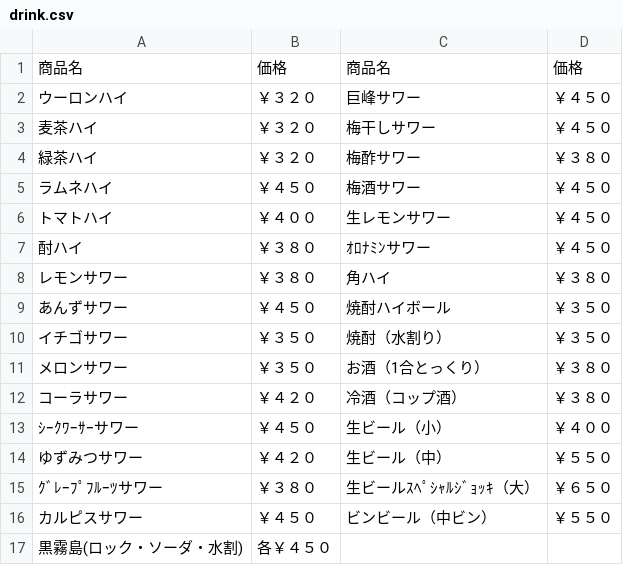
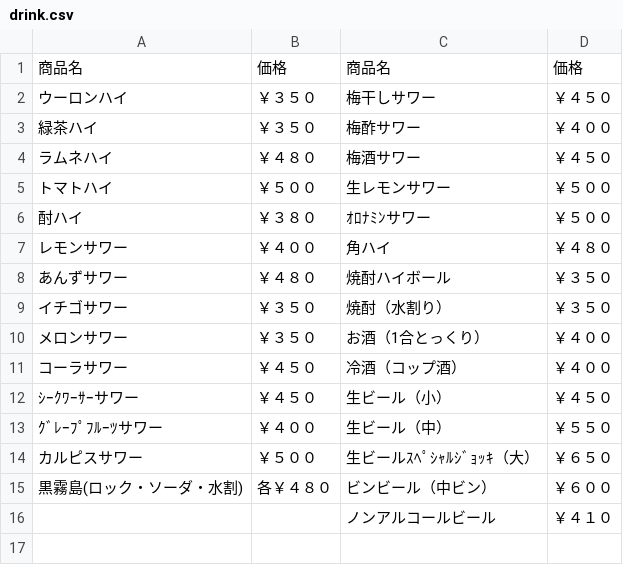
Before and after one commit to Noa99/fukuhana_hp, a CSV file: drink.csv, drawn as a sheet.

```diff
--- a/drink.csv
+++ b/drink.csv
@@ -1,17 +1,16 @@
 商品名,価格,商品名,価格
-ウーロンハイ,￥３２０,巨峰サワー　,￥４５０
-麦茶ハイ,￥３２０,梅干しサワー,￥４５０
-緑茶ハイ　　,￥３２０,梅酢サワー,￥３８０
-ラムネハイ　,￥４５０,梅酒サワー,￥４５０
-トマトハイ,￥４００,生レモンサワー　,￥４５０
-酎ハイ　　,￥３８０,ｵﾛﾅﾐﾝサワー　,￥４５０
-レモンサワー　,￥３８０,角ハイ,￥３８０
-あんずサワー,￥４５０,焼酎ハイボール　,￥３５０
+ウーロンハイ,￥３５０,梅干しサワー,￥４５０
+緑茶ハイ　　,￥３５０,梅酢サワー,￥４００
+ラムネハイ　,￥４８０,梅酒サワー,￥４５０
+トマトハイ,￥５００,生レモンサワー　,￥５００
+酎ハイ　　,￥３８０,ｵﾛﾅﾐﾝサワー　,￥５００
+レモンサワー　,￥４００,角ハイ,￥４８０
+あんずサワー,￥４８０,焼酎ハイボール　,￥３５０
 イチゴサワー　,￥３５０,焼酎（水割り）　,￥３５０
-メロンサワー　,￥３５０,お酒（1合とっくり）,￥３８０
-コーラサワー　,￥４２０,冷酒（コップ酒）　,￥３８０
-ｼｰｸﾜｰｻｰサワー,￥４５０,生ビール（小）　,￥４００
-ゆずみつサワー,￥４２０,生ビール（中）　,￥５５０
-ｸﾞﾚｰﾌﾟﾌﾙｰﾂサワー,￥３８０,生ビールｽﾍﾟｼｬﾙｼﾞｮｯｷ（大）　,￥６５０
-カルピスサワー,￥４５０,ビンビール（中ビン）,￥５５０
-黒霧島(ロック・ソーダ・水割),各￥４５０,,
+メロンサワー　,￥３５０,お酒（1合とっくり）,￥４００
+コーラサワー　,￥４５０,冷酒（コップ酒）　,￥４００
+ｼｰｸﾜｰｻｰサワー,￥４５０,生ビール（小）　,￥４５０
+ｸﾞﾚｰﾌﾟﾌﾙｰﾂサワー,￥４００,生ビール（中）　,￥５５０
+カルピスサワー,￥５００,生ビールｽﾍﾟｼｬﾙｼﾞｮｯｷ（大）　,￥６５０
+黒霧島(ロック・ソーダ・水割),各￥４８０,ビンビール（中ビン）,￥６００
+,,ノンアルコールビール,￥４１０
```
Also changed, not shown: men.csv, takoyaki.csv, 2 other files.
